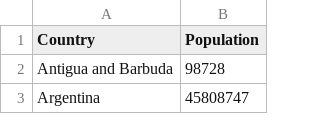
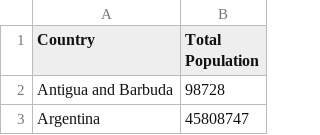
Before and after one commit to HarrisHanif/HarrisHanif.github.io, a CSV file: South American Population Density.csv, drawn as a sheet; only a part is shown.

Commit message:
Add files via upload

```diff
--- a/South American Population Density.csv
+++ b/South American Population Density.csv
@@ -1,2 +1,2 @@
-Country,Population
+Country,Total Population
 Antigua and Barbuda,98728
```
